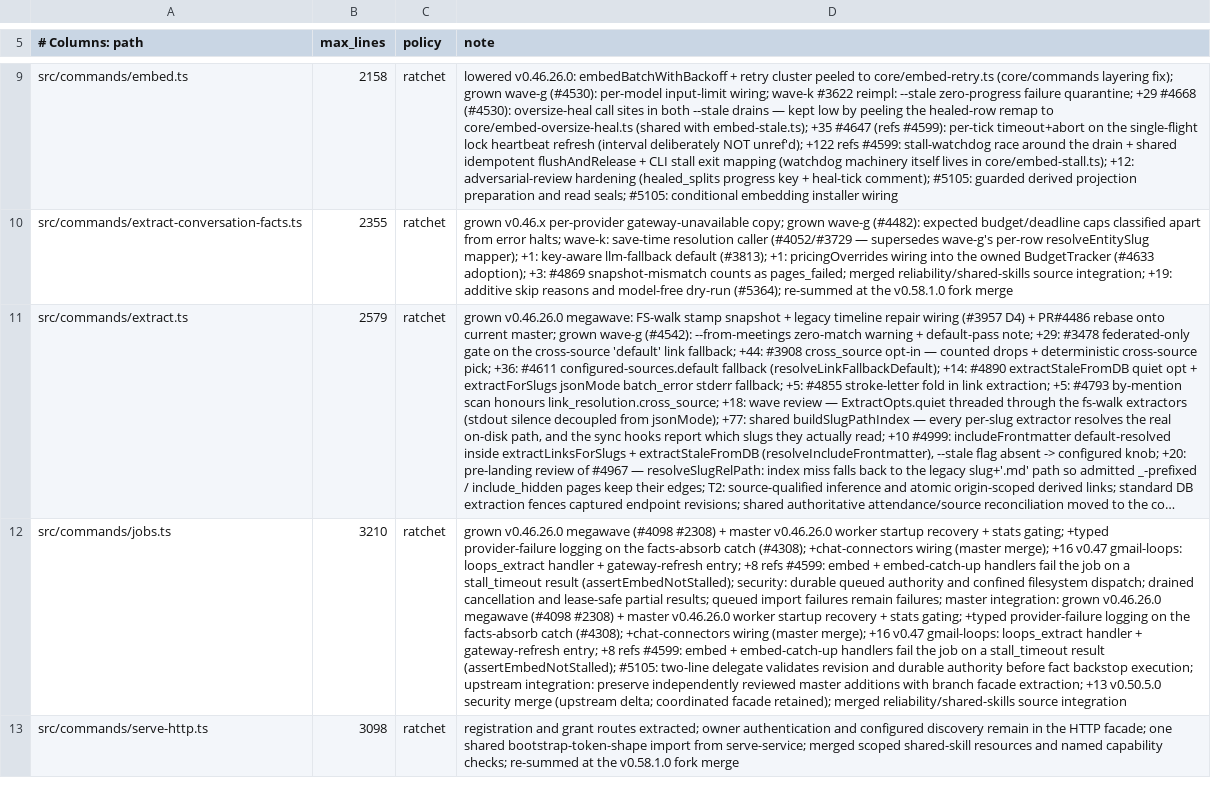
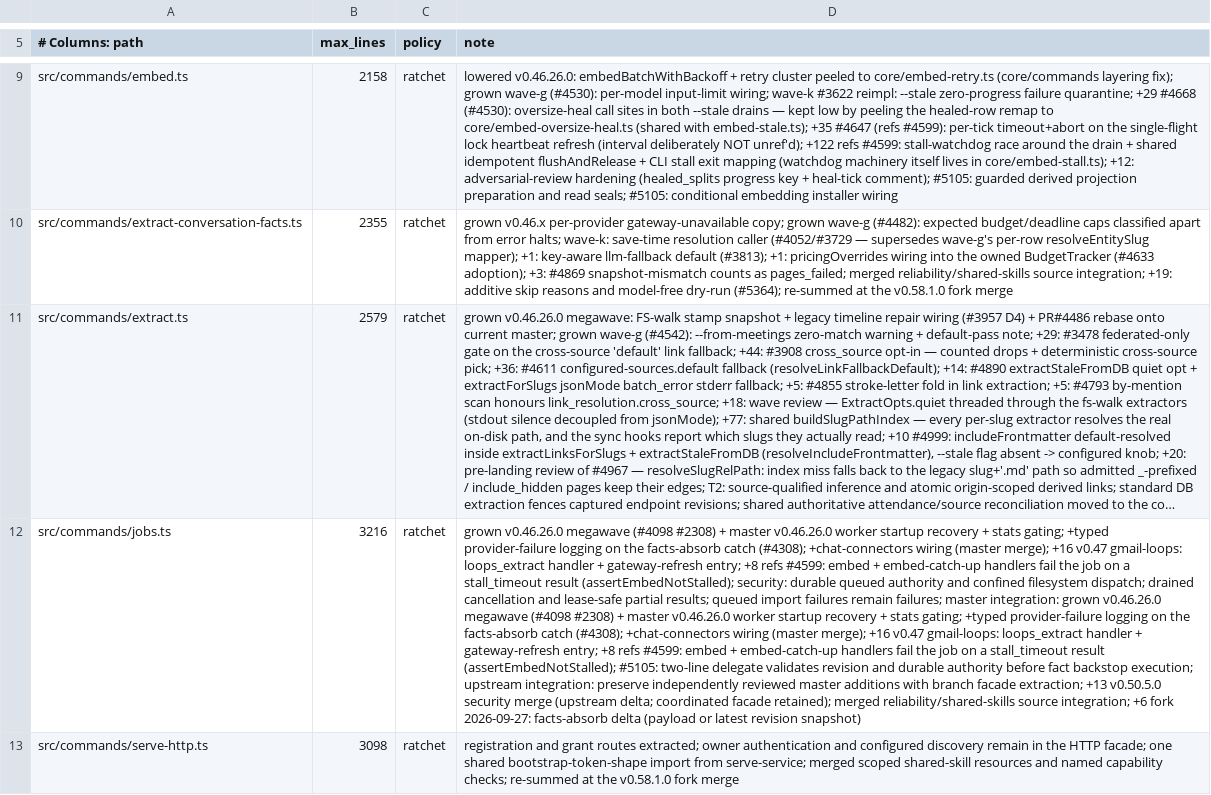
Before and after one commit to miroslavb/gbrain, a TSV file: scripts/module-size-limits.tsv, drawn as a sheet; only a part is shown, gaps mark what is left out; long unchanged cells end in …; the diff covers the shown part only; the diff names each change by its address in the sheet, - before the commit and + after, or states it on an @@ line.

```diff
--- a/scripts/module-size-limits.tsv
+++ b/scripts/module-size-limits.tsv
-B12 (max_lines): 3210
+B12 (max_lines): 3216
-D12 (note): …reliability/shared-skills source integration
+D12 (note): …reliability/shared-skills source integration; +6 fork 2026-09-27: facts-absorb delta (payload or latest revision snapshot)
```
Also changed, not shown: 4 edited cells elsewhere in this file, 7 other files.
